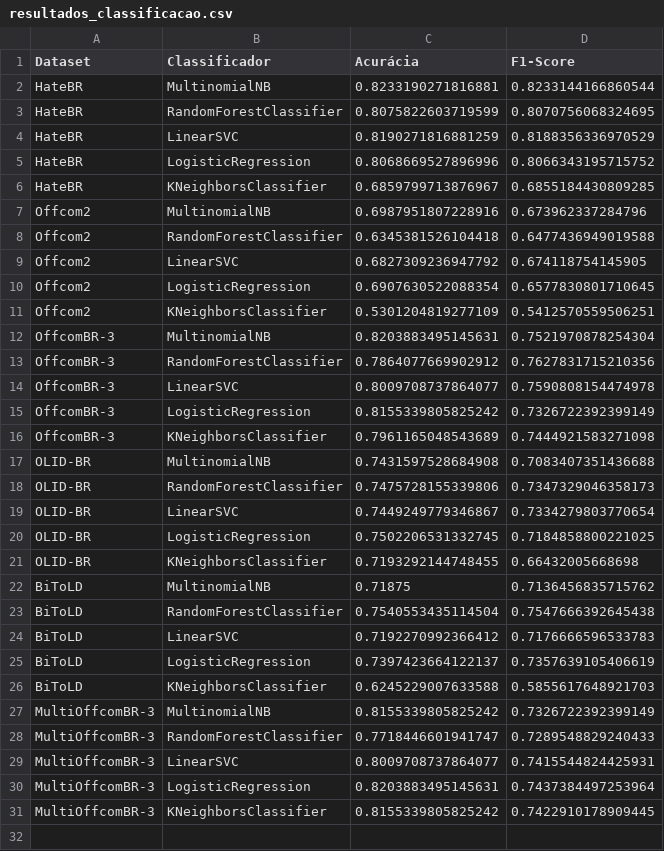
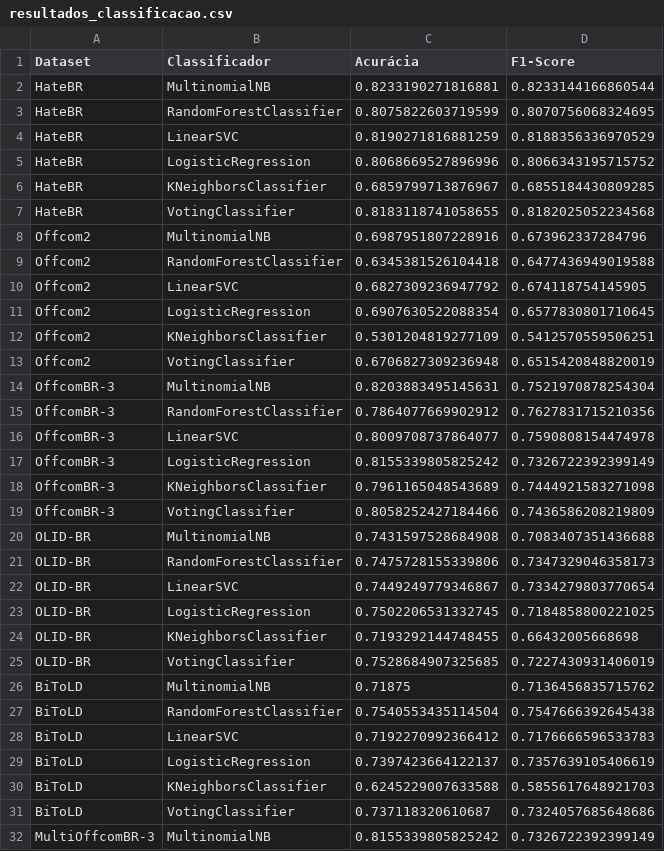
Before and after one commit to Matias-Andrade-Matheus/TCC-Disurso-de-Odio, a CSV file: códigos/resultados_classificacao.csv, drawn as a sheet; only a part is shown; the shorter side is filled out with more unchanged rows; the diff covers the shown part only.

```diff
--- a/códigos/resultados_classificacao.csv
+++ b/códigos/resultados_classificacao.csv
@@ -6,2 +6,3 @@ HateBR,LogisticRegression,0.8068669527896996,0.8066343195715752
 HateBR,KNeighborsClassifier,0.6859799713876967,0.6855184430809285
+HateBR,VotingClassifier,0.8183118741058655,0.8182025052234568
 Offcom2,MultinomialNB,0.6987951807228916,0.673962337284796
@@ -11,2 +12,3 @@ Offcom2,LogisticRegression,0.6907630522088354,0.6577830801710645
 Offcom2,KNeighborsClassifier,0.5301204819277109,0.5412570559506251
+Offcom2,VotingClassifier,0.6706827309236948,0.6515420848820019
 OffcomBR-3,MultinomialNB,0.8203883495145631,0.7521970878254304
@@ -16,2 +18,3 @@ OffcomBR-3,LogisticRegression,0.8155339805825242,0.7326722392399149
 OffcomBR-3,KNeighborsClassifier,0.7961165048543689,0.7444921583271098
+OffcomBR-3,VotingClassifier,0.8058252427184466,0.7436586208219809
 OLID-BR,MultinomialNB,0.7431597528684908,0.7083407351436688
@@ -21,2 +24,3 @@ OLID-BR,LogisticRegression,0.7502206531332745,0.7184858800221025
 OLID-BR,KNeighborsClassifier,0.7193292144748455,0.66432005668698
+OLID-BR,VotingClassifier,0.7528684907325685,0.7227430931406019
 BiToLD,MultinomialNB,0.71875,0.7136456835715762
@@ -26,2 +30,3 @@ BiToLD,LogisticRegression,0.7397423664122137,0.7357639105406619
 BiToLD,KNeighborsClassifier,0.6245229007633588,0.5855617648921703
+BiToLD,VotingClassifier,0.737118320610687,0.7324057685648686
 MultiOffcomBR-3,MultinomialNB,0.8155339805825242,0.7326722392399149
```
Also changed, not shown: 1 added row elsewhere in this file, 1 other file.
